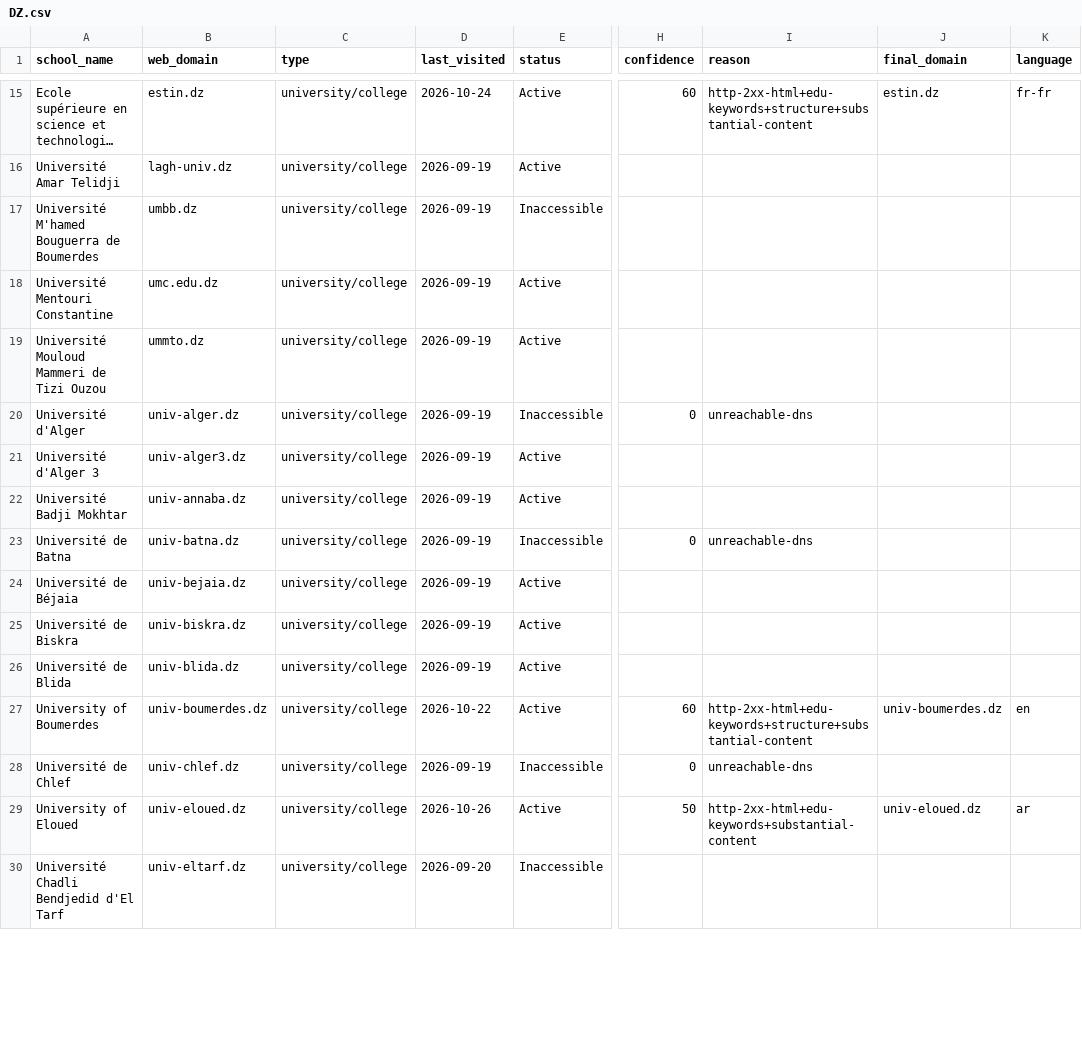
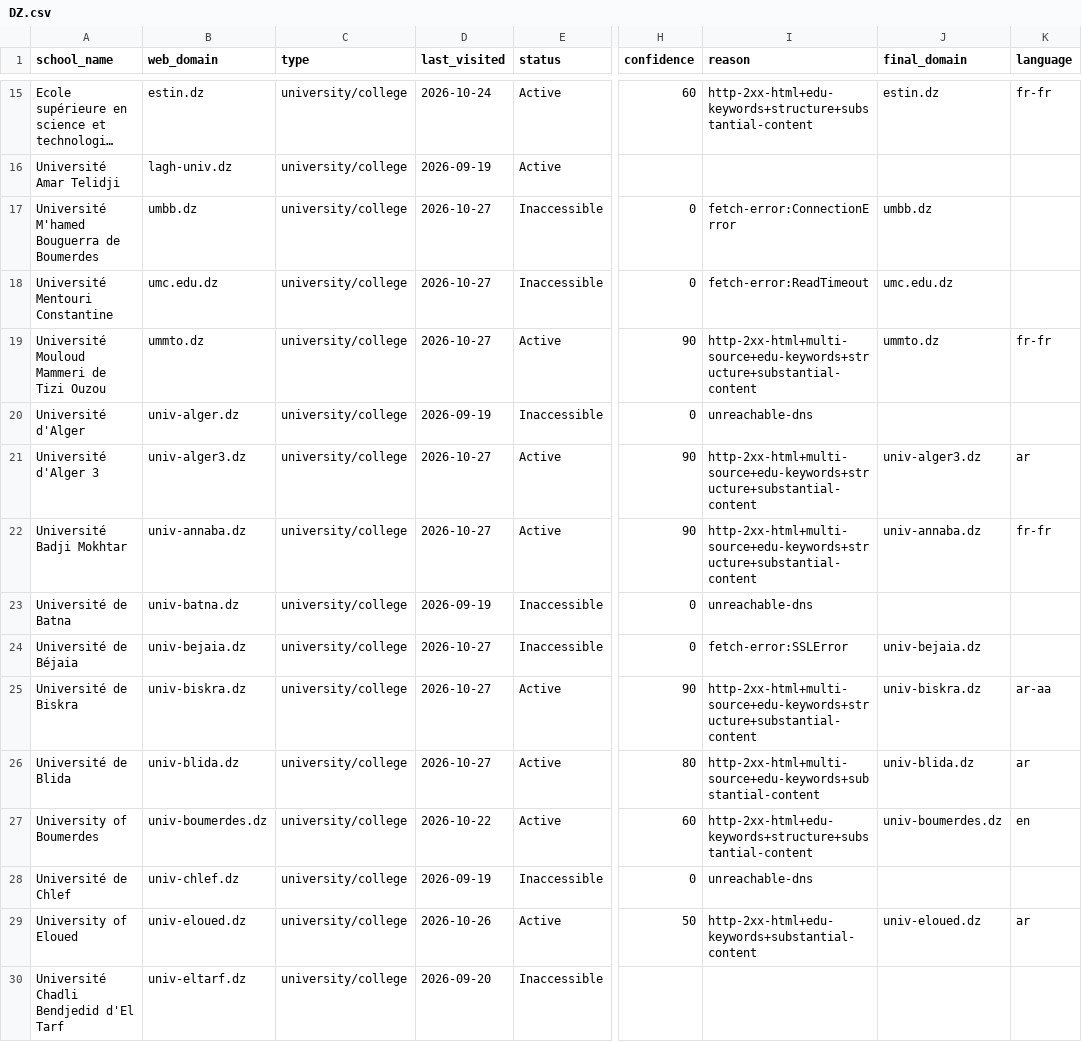
Before and after one commit to yifeiwu/edu-list, a CSV file: data/countries/DZ.csv, drawn as a sheet; only a part is shown, gaps mark what is left out; long unchanged cells end in …; the diff covers the shown part only; the diff names each change by its address in the sheet, - before the commit and + after, or states it on an @@ line.

```diff
--- a/data/countries/DZ.csv
+++ b/data/countries/DZ.csv
-D17:D19 (last_visited): 2026-09-19
+D17:D19 (last_visited): 2026-10-27
-H17:H18 (confidence): (empty)
+H17:H18 (confidence): 0
-I17 (reason): (empty)
+I17 (reason): fetch-error:ConnectionError
-J17 (final_domain): (empty)
+J17 (final_domain): umbb.dz
-E18 (status): Active
+E18 (status): Inaccessible
-I18 (reason): (empty)
+I18 (reason): fetch-error:ReadTimeout
-J18 (final_domain): (empty)
+J18 (final_domain): umc.edu.dz
-H19 (confidence): (empty)
+H19 (confidence): 90
-I19 (reason): (empty)
+I19 (reason): http-2xx-html+multi-source+edu-keywords+structure+substantial-content
-J19 (final_domain): (empty)
+J19 (final_domain): ummto.dz
-K19 (language): (empty)
+K19 (language): fr-fr
-D21:D22 (last_visited): 2026-09-19
+D21:D22 (last_visited): 2026-10-27
-H21:H22 (confidence): (empty)
+H21:H22 (confidence): 90
-I21:I22 (reason): (empty)
+I21:I22 (reason): http-2xx-html+multi-source+edu-keywords+structure+substantial-content
-J21 (final_domain): (empty)
+J21 (final_domain): univ-alger3.dz
-K21 (language): (empty)
+K21 (language): ar
-J22 (final_domain): (empty)
+J22 (final_domain): univ-annaba.dz
-K22 (language): (empty)
+K22 (language): fr-fr
-D24:D26 (last_visited): 2026-09-19
+D24:D26 (last_visited): 2026-10-27
-E24 (status): Active
+E24 (status): Inaccessible
-H24 (confidence): (empty)
+H24 (confidence): 0
-I24 (reason): (empty)
+I24 (reason): fetch-error:SSLError
-J24 (final_domain): (empty)
+J24 (final_domain): univ-bejaia.dz
-H25 (confidence): (empty)
+H25 (confidence): 90
-I25 (reason): (empty)
+I25 (reason): http-2xx-html+multi-source+edu-keywords+structure+substantial-content
-J25 (final_domain): (empty)
+J25 (final_domain): univ-biskra.dz
-K25 (language): (empty)
+K25 (language): ar-aa
-H26 (confidence): (empty)
+H26 (confidence): 80
-I26 (reason): (empty)
+I26 (reason): http-2xx-html+multi-source+edu-keywords+substantial-content
-J26 (final_domain): (empty)
+J26 (final_domain): univ-blida.dz
-K26 (language): (empty)
+K26 (language): ar
```
Also changed, not shown: 31 edited cells elsewhere in this file, data/countries/AG.csv, data/countries/AO.csv, 5 other files.
